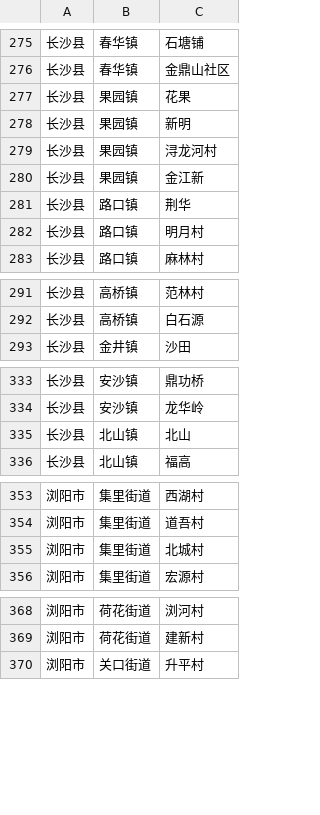
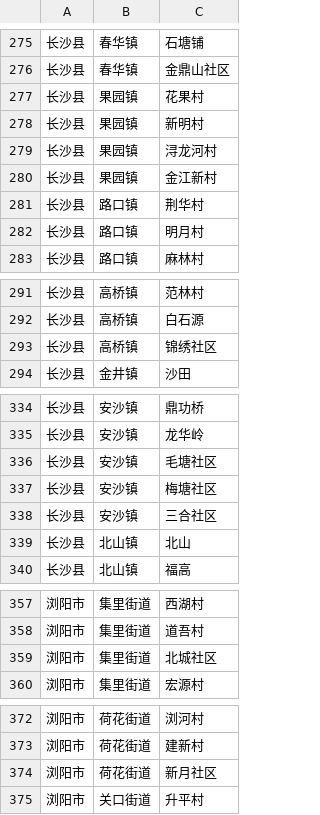
Before and after one commit to onlie08/CS_CollectionTool, a CSV file: app/assets/area_changsha.csv, drawn as a sheet; only a part is shown, gaps mark what is left out; the diff covers the shown part only.

```diff
--- a/app/assets/area_changsha.csv
+++ b/app/assets/area_changsha.csv
@@ -276,7 +276,7 @@
 长沙县,春华镇,金鼎山社区
-长沙县,果园镇,花果
-长沙县,果园镇,新明
+长沙县,果园镇,花果村
+长沙县,果园镇,新明村
 长沙县,果园镇,浔龙河村
-长沙县,果园镇,金江新
-长沙县,路口镇,荆华
+长沙县,果园镇,金江新村
+长沙县,路口镇,荆华村
 长沙县,路口镇,明月村
@@ -292,2 +292,3 @@
 长沙县,高桥镇,白石源
+长沙县,高桥镇,锦绣社区
 长沙县,金井镇,沙田
@@ -334,2 +335,5 @@
 长沙县,安沙镇,龙华岭
+长沙县,安沙镇,毛塘社区
+长沙县,安沙镇,梅塘社区
+长沙县,安沙镇,三合社区
 长沙县,北山镇,北山
@@ -354,3 +358,3 @@
 浏阳市,集里街道,道吾村
-浏阳市,集里街道,北城村
+浏阳市,集里街道,北城社区
 浏阳市,集里街道,宏源村
@@ -369,2 +373,3 @@
 浏阳市,荷花街道,建新村
+浏阳市,荷花街道,新月社区
 浏阳市,关口街道,升平村
```
Also changed, not shown: 1 edited cell elsewhere in this file, 4 other files.
